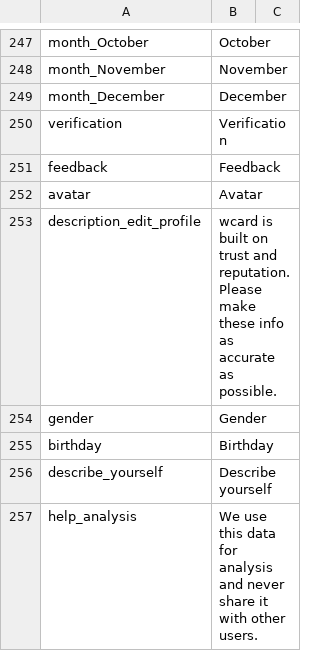
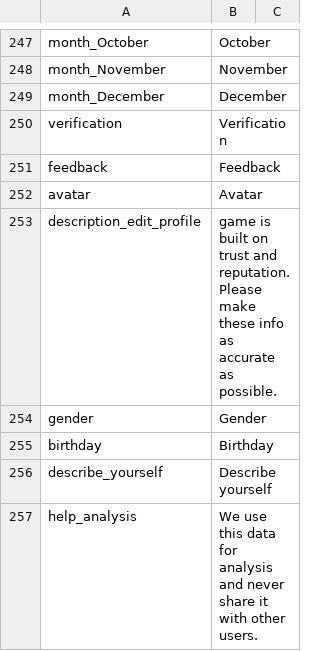
Before and after one commit to ciaovention/game, a CSV file: config/locales/csv/en.csv, drawn as a sheet; only a part is shown, gaps mark what is left out; the diff covers the shown part only.

```diff
--- a/config/locales/csv/en.csv
+++ b/config/locales/csv/en.csv
@@ -252,3 +252,3 @@
 "avatar","Avatar"
-"description_edit_profile","wcard is built on trust and reputation. Please make these info as accurate as possible."
+"description_edit_profile","game is built on trust and reputation. Please make these info as accurate as possible."
 "gender","Gender"
```
Also changed, not shown: 3 added rows, 3 removed rows and 12 edited cells elsewhere in this file, config/locales/csv/zh-cn.csv, config/locales/csv/zh-tw.csv, 31 other files.
